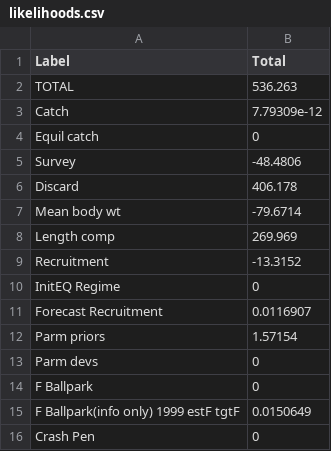
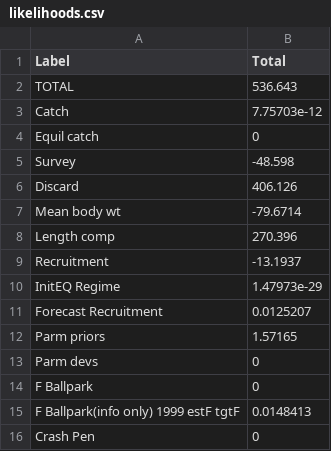
Before and after one commit to pfmc-assessments/shortspine_thornyhead_2023, a CSV file: model/Sensitivity_Anal/5.8_Francis_Reweighting_2/1_23.model.francis_2/run/tables/likelihoods.csv, drawn as a sheet.

```diff
--- a/model/Sensitivity_Anal/5.8_Francis_Reweighting_2/1_23.model.francis_2/run/tables/likelihoods.csv
+++ b/model/Sensitivity_Anal/5.8_Francis_Reweighting_2/1_23.model.francis_2/run/tables/likelihoods.csv
@@ -1,16 +1,16 @@
 "Label","Total"
-"TOTAL","536.263"
-"Catch","7.79309e-12"
+"TOTAL","536.643"
+"Catch","7.75703e-12"
 "Equil catch","0"
-"Survey","-48.4806"
-"Discard","406.178"
+"Survey","-48.598"
+"Discard","406.126"
 "Mean body wt","-79.6714"
-"Length comp","269.969"
-"Recruitment","-13.3152"
-"InitEQ Regime","0"
-"Forecast Recruitment","0.0116907"
-"Parm priors","1.57154"
+"Length comp","270.396"
+"Recruitment","-13.1937"
+"InitEQ Regime","1.47973e-29"
+"Forecast Recruitment","0.0125207"
+"Parm priors","1.57165"
 "Parm devs","0"
 "F Ballpark","0"
-"F Ballpark(info only) 1999 estF tgtF","0.0150649"
+"F Ballpark(info only) 1999 estF tgtF","0.0148413"
 "Crash Pen","0"
```
Also changed, not shown: model/Sensitivity_Anal/5.8_Francis_Reweighting_2/1_23.model.francis_2/run/tables/batage.f.csv, model/Sensitivity_Anal/5.8_Francis_Reweighting_2/1_23.model.francis_2/run/tables/batage_m.csv, 29 other files.
